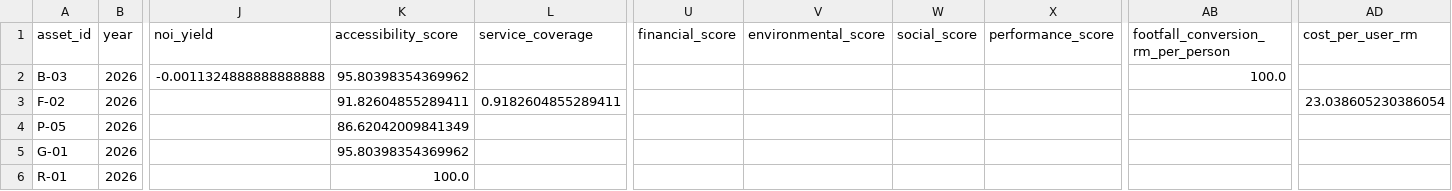
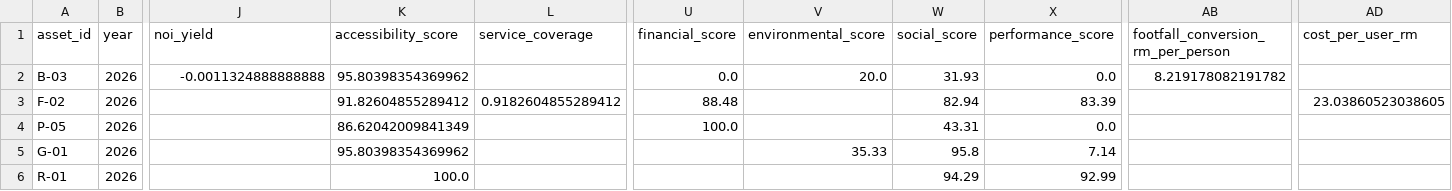
Before and after one commit to chan050516-sudo/Living_Masterplan, a CSV file: mock/business/asset_metrics_enriched.csv, drawn as a sheet; only a part is shown, gaps mark what is left out; the diff names each change by its address in the sheet, - before the commit and + after, or states it on an @@ line.

```diff
--- a/mock/business/asset_metrics_enriched.csv
+++ b/mock/business/asset_metrics_enriched.csv
-J2 (noi_yield): -0.0011324888888888888
+J2 (noi_yield): -0.0011324888888888
-U2 (financial_score): (empty)
+U2 (financial_score): 0.0
-V2 (environmental_score): (empty)
+V2 (environmental_score): 20.0
-W2 (social_score): (empty)
+W2 (social_score): 31.93
-X2 (performance_score): (empty)
+X2 (performance_score): 0.0
-AB2: 100.0
+AB2: 8.219178082191782
-K3 (accessibility_score): 91.82604855289411
+K3 (accessibility_score): 91.82604855289412
-L3 (service_coverage): 0.9182604855289411
+L3 (service_coverage): 0.9182604855289412
-U3 (financial_score): (empty)
+U3 (financial_score): 88.48
-W3 (social_score): (empty)
+W3 (social_score): 82.94
-X3 (performance_score): (empty)
+X3 (performance_score): 83.39
-AD3 (cost_per_user_rm): 23.038605230386054
+AD3 (cost_per_user_rm): 23.03860523038605
-U4 (financial_score): (empty)
+U4 (financial_score): 100.0
-W4 (social_score): (empty)
+W4 (social_score): 43.31
-X4 (performance_score): (empty)
+X4 (performance_score): 0.0
-V5 (environmental_score): (empty)
+V5 (environmental_score): 35.33
-W5 (social_score): (empty)
+W5 (social_score): 95.8
-X5 (performance_score): (empty)
+X5 (performance_score): 7.14
-W6 (social_score): (empty)
+W6 (social_score): 94.29
-X6 (performance_score): (empty)
+X6 (performance_score): 92.99
```
Also changed, not shown: 8 other files.
